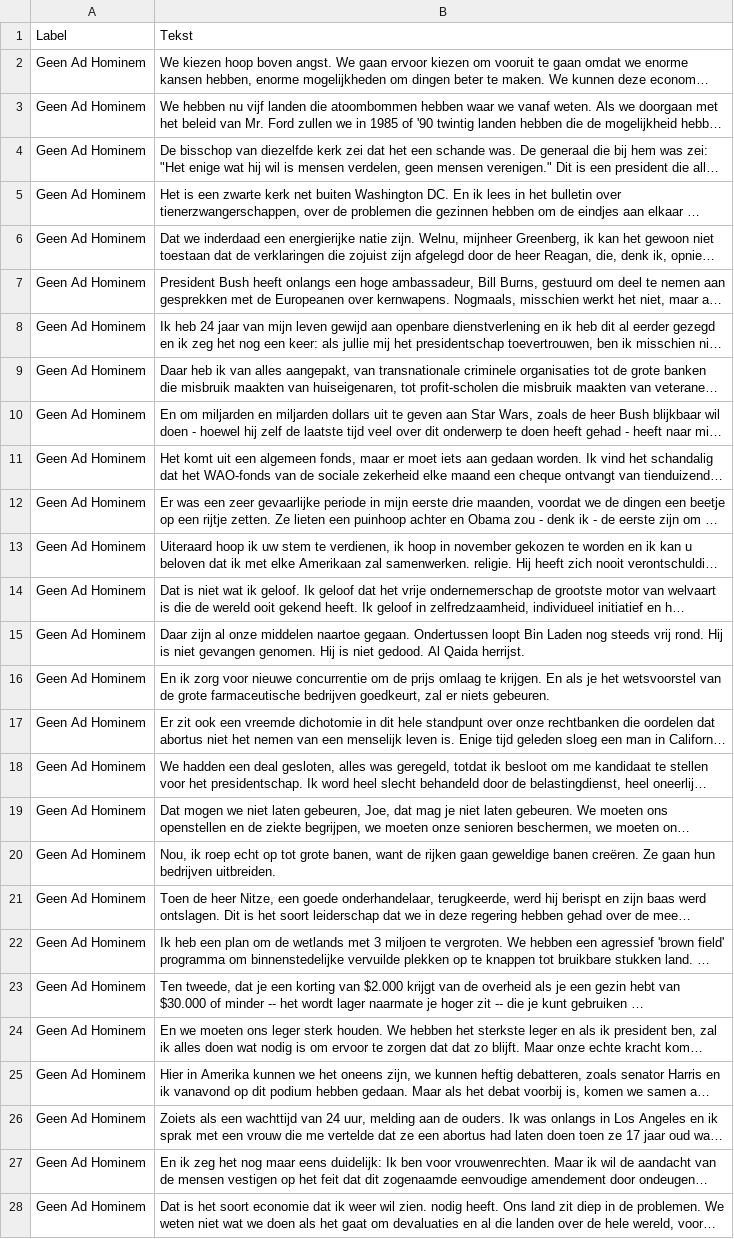
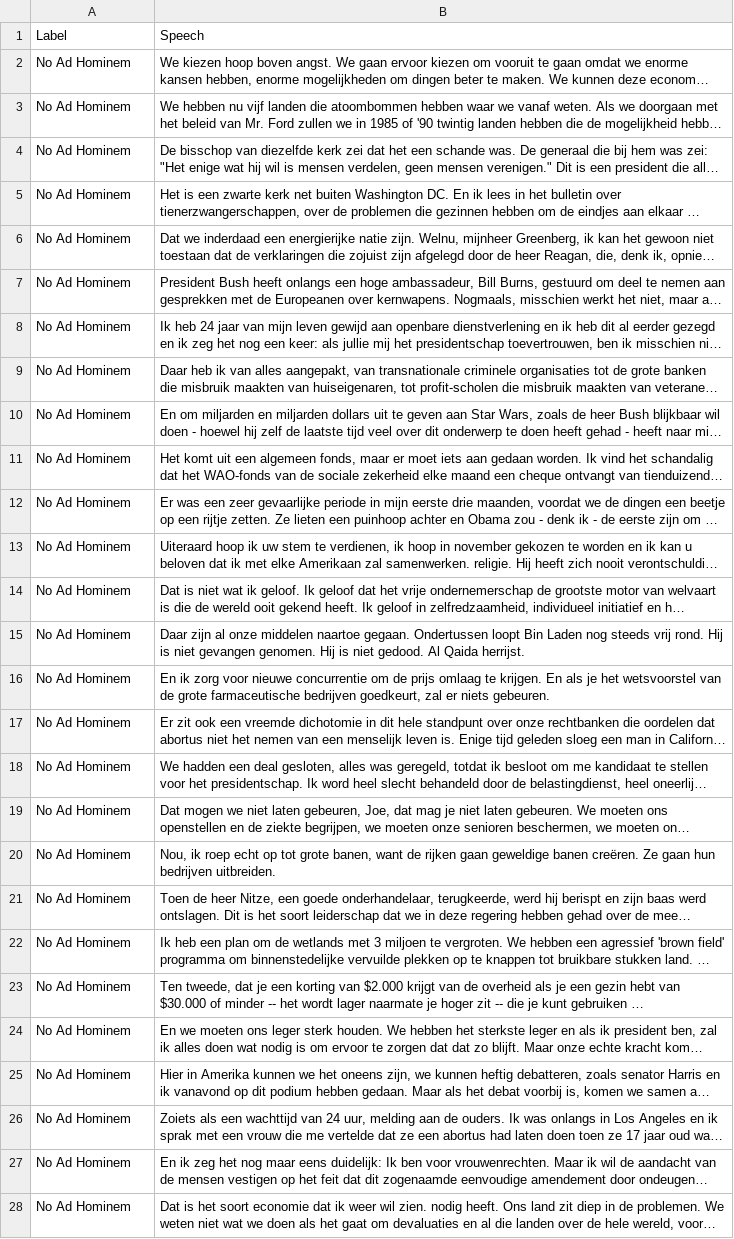
Before and after one commit to pythonpoet/tweede-kamer, a CSV file: modal/sample_data_dutch.csv, drawn as a sheet; only a part is shown; long unchanged cells end in …; the diff covers the shown part only; the diff names each change by its address in the sheet, - before the commit and + after, or states it on an @@ line.

```diff
--- a/modal/sample_data_dutch.csv
+++ b/modal/sample_data_dutch.csv
-B1: Tekst
+B1: Speech
-A2:A28: Geen Ad Hominem
+A2:A28: No Ad Hominem
```
Also changed, not shown: 73 edited cells elsewhere in this file, 6 other files.
